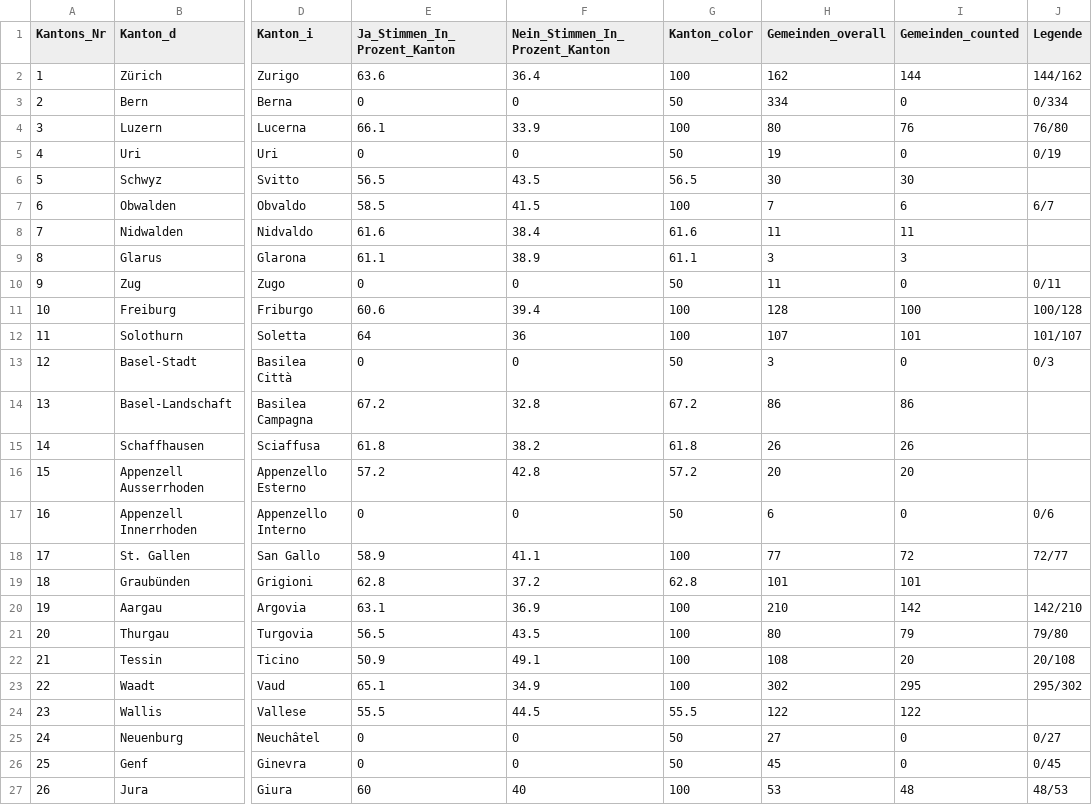
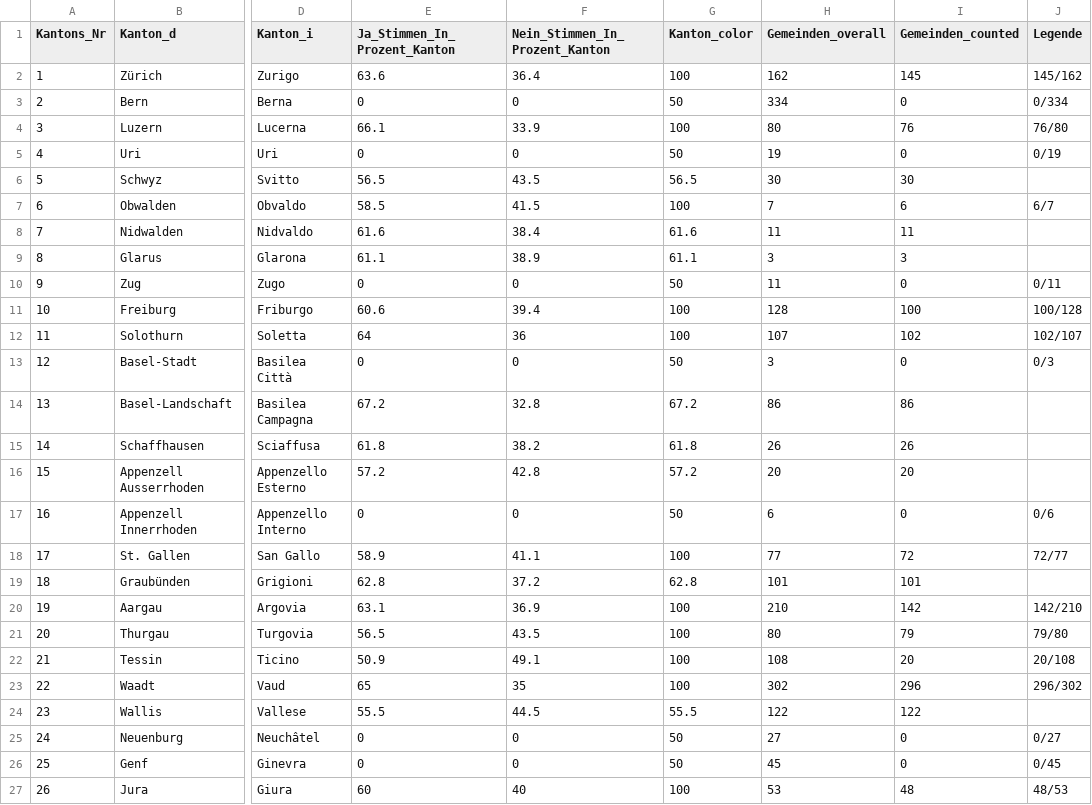
Before and after one commit to awp-finanznachrichten/lena_september2021, a CSV file: Output/Ehe_dw_kantone.csv, drawn as a sheet; only a part is shown, gaps mark what is left out; the diff names each change by its address in the sheet, - before the commit and + after, or states it on an @@ line.

```diff
--- a/Output/Ehe_dw_kantone.csv
+++ b/Output/Ehe_dw_kantone.csv
-I2 (Gemeinden_counted): 144
+I2 (Gemeinden_counted): 145
-J2 (Legende): 144/162
+J2 (Legende): 145/162
-I12 (Gemeinden_counted): 101
+I12 (Gemeinden_counted): 102
-J12 (Legende): 101/107
+J12 (Legende): 102/107
-E23 (Ja_Stimmen_In_Prozent_Kanton): 65.1
+E23 (Ja_Stimmen_In_Prozent_Kanton): 65
-F23 (Nein_Stimmen_In_Prozent_Kanton): 34.9
+F23 (Nein_Stimmen_In_Prozent_Kanton): 35
-I23 (Gemeinden_counted): 295
+I23 (Gemeinden_counted): 296
-J23 (Legende): 295/302
+J23 (Legende): 296/302
```
Also changed, not shown: Output/Ehe_all_data.csv, Output/Kapital_all_data.csv, 10 other files.
